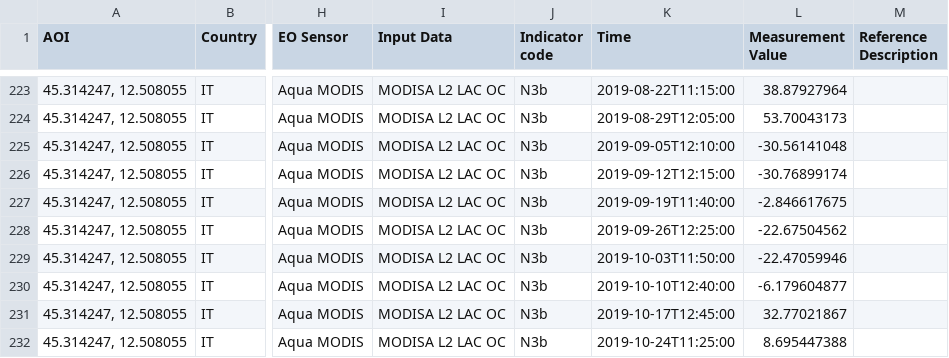
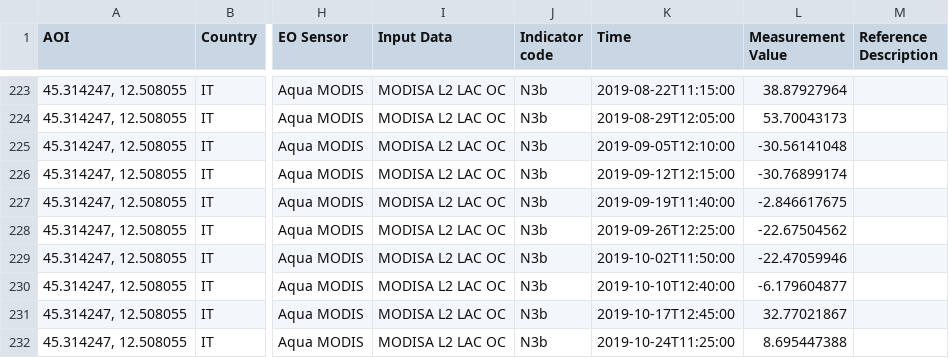
Before and after one commit to eurodatacube/eodash, a CSV file: app/public/data/trilateral/N3b.csv, drawn as a sheet; only a part is shown, gaps mark what is left out; the diff covers the shown part only; the diff names each change by its address in the sheet, - before the commit and + after, or states it on an @@ line.

Commit message:
Add and fix NASA Chl-a NAS data

```diff
--- a/app/public/data/trilateral/N3b.csv
+++ b/app/public/data/trilateral/N3b.csv
-K229 (Time): 2019-10-03T11:50:00
+K229 (Time): 2019-10-02T11:50:00
```
Also changed, not shown: 2 added rows and 4 edited cells elsewhere in this file.
